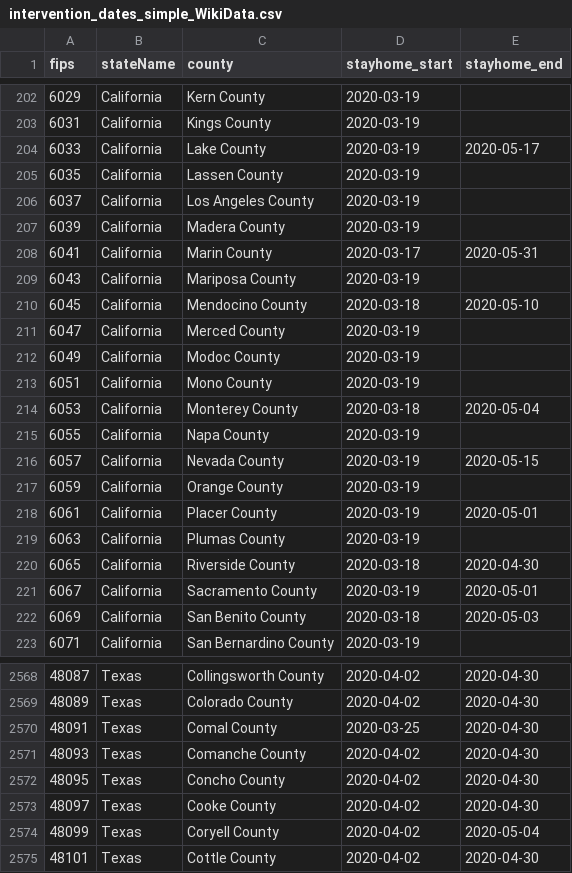
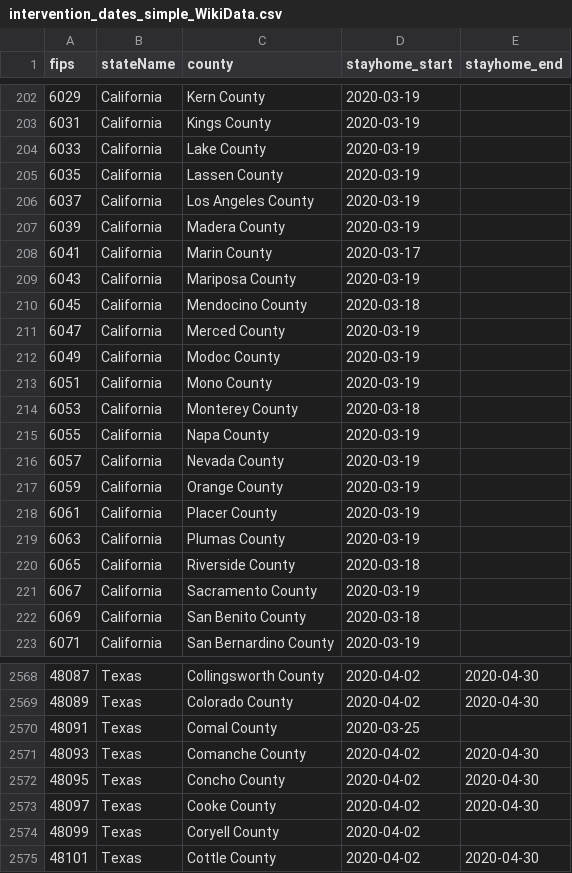
Before and after one commit to lin-lab/COVID-data-cleaning, a CSV file: intervention_data/intervention_dates_simple_WikiData.csv, drawn as a sheet; only a part is shown, gaps mark what is left out; the diff covers the shown part only.

```diff
--- a/intervention_data/intervention_dates_simple_WikiData.csv
+++ b/intervention_data/intervention_dates_simple_WikiData.csv
@@ -203,3 +203,3 @@ fips,stateName,county,stayhome_start,stayhome_end
 6031,California,Kings County,2020-03-19,
-6033,California,Lake County,2020-03-19,2020-05-17
+6033,California,Lake County,2020-03-19,
 6035,California,Lassen County,2020-03-19,
@@ -207,5 +207,5 @@ fips,stateName,county,stayhome_start,stayhome_end
 6039,California,Madera County,2020-03-19,
-6041,California,Marin County,2020-03-17,2020-05-31
+6041,California,Marin County,2020-03-17,
 6043,California,Mariposa County,2020-03-19,
-6045,California,Mendocino County,2020-03-18,2020-05-10
+6045,California,Mendocino County,2020-03-18,
 6047,California,Merced County,2020-03-19,
@@ -213,11 +213,11 @@ fips,stateName,county,stayhome_start,stayhome_end
 6051,California,Mono County,2020-03-19,
-6053,California,Monterey County,2020-03-18,2020-05-04
+6053,California,Monterey County,2020-03-18,
 6055,California,Napa County,2020-03-19,
-6057,California,Nevada County,2020-03-19,2020-05-15
+6057,California,Nevada County,2020-03-19,
 6059,California,Orange County,2020-03-19,
-6061,California,Placer County,2020-03-19,2020-05-01
+6061,California,Placer County,2020-03-19,
 6063,California,Plumas County,2020-03-19,
-6065,California,Riverside County,2020-03-18,2020-04-30
-6067,California,Sacramento County,2020-03-19,2020-05-01
-6069,California,San Benito County,2020-03-18,2020-05-03
+6065,California,Riverside County,2020-03-18,
+6067,California,Sacramento County,2020-03-19,
+6069,California,San Benito County,2020-03-18,
 6071,California,San Bernardino County,2020-03-19,
@@ -2569,3 +2569,3 @@ fips,stateName,county,stayhome_start,stayhome_end
 48089,Texas,Colorado County,2020-04-02,2020-04-30
-48091,Texas,Comal County,2020-03-25,2020-04-30
+48091,Texas,Comal County,2020-03-25,
 48093,Texas,Comanche County,2020-04-02,2020-04-30
@@ -2573,3 +2573,3 @@ fips,stateName,county,stayhome_start,stayhome_end
 48097,Texas,Cooke County,2020-04-02,2020-04-30
-48099,Texas,Coryell County,2020-04-02,2020-05-04
+48099,Texas,Coryell County,2020-04-02,
 48101,Texas,Cottle County,2020-04-02,2020-04-30
```
Also changed, not shown: 28 edited cells elsewhere in this file, intervention_data/intervention_dates_all_WikiData.csv, 1 other file.
